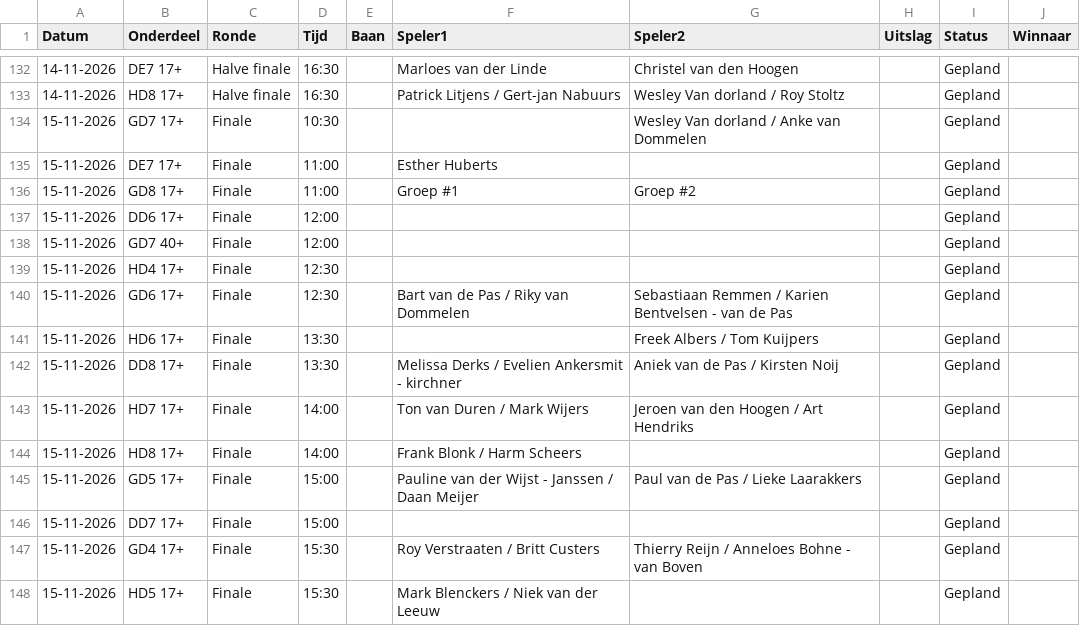
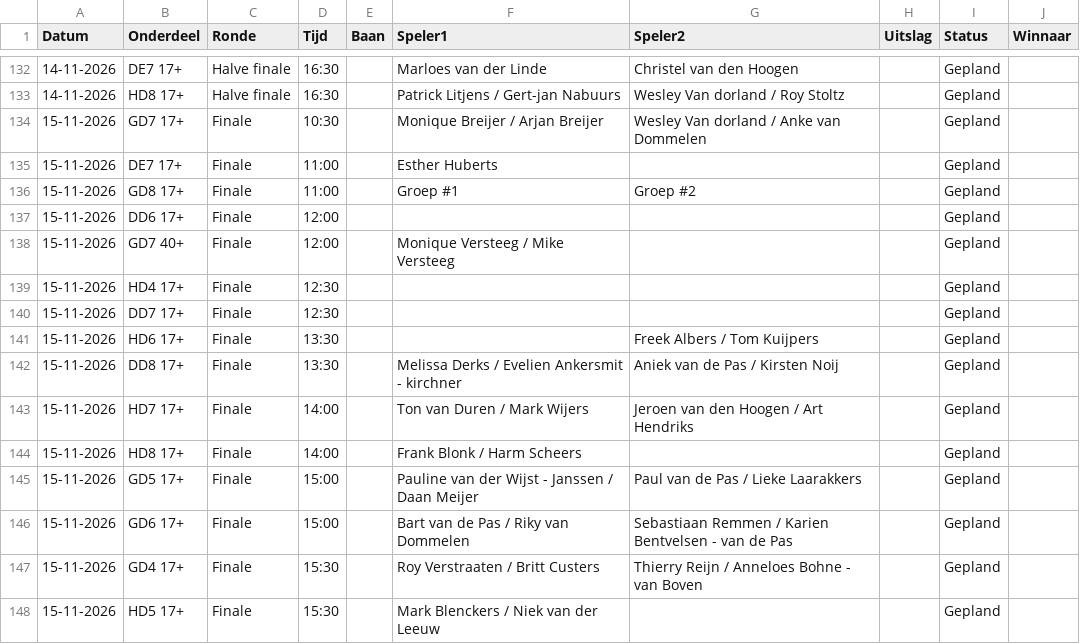
Before and after one commit to Frank2601/nick-fleuren-open, a CSV file: wedstrijden.csv, drawn as a sheet; only a part is shown, gaps mark what is left out.

Commit message:
Uitslagen bijgewerkt 11:48

```diff
--- a/wedstrijden.csv
+++ b/wedstrijden.csv
@@ -133,3 +133,3 @@ Datum,Onderdeel,Ronde,Tijd,Baan,Speler1,Speler2,Uitslag,Status,Winnaar
 14-11-2026,HD8 17+,Halve finale,16:30,,Patrick Litjens / Gert-jan Nabuurs,Wesley Van dorland / Roy Stoltz,,Gepland,
-15-11-2026,GD7 17+,Finale,10:30,,,Wesley Van dorland / Anke van Dommelen,,Gepland,
+15-11-2026,GD7 17+,Finale,10:30,,Monique Breijer / Arjan Breijer,Wesley Van dorland / Anke van Dommelen,,Gepland,
 15-11-2026,DE7 17+,Finale,11:00,,Esther Huberts,,,Gepland,
@@ -137,5 +137,5 @@ Datum,Onderdeel,Ronde,Tijd,Baan,Speler1,Speler2,Uitslag,Status,Winnaar
 15-11-2026,DD6 17+,Finale,12:00,,,,,Gepland,
-15-11-2026,GD7 40+,Finale,12:00,,,,,Gepland,
+15-11-2026,GD7 40+,Finale,12:00,,Monique Versteeg / Mike Versteeg,,,Gepland,
 15-11-2026,HD4 17+,Finale,12:30,,,,,Gepland,
-15-11-2026,GD6 17+,Finale,12:30,,Bart van de Pas / Riky van Dommelen,Sebastiaan Remmen / Karien Bentvelsen - van de Pas,,Gepland,
+15-11-2026,DD7 17+,Finale,12:30,,,,,Gepland,
 15-11-2026,HD6 17+,Finale,13:30,,,Freek Albers / Tom Kuijpers,,Gepland,
@@ -145,3 +145,3 @@ Datum,Onderdeel,Ronde,Tijd,Baan,Speler1,Speler2,Uitslag,Status,Winnaar
 15-11-2026,GD5 17+,Finale,15:00,,Pauline van der Wijst - Janssen / Daan Meijer,Paul van de Pas / Lieke Laarakkers,,Gepland,
-15-11-2026,DD7 17+,Finale,15:00,,,,,Gepland,
+15-11-2026,GD6 17+,Finale,15:00,,Bart van de Pas / Riky van Dommelen,Sebastiaan Remmen / Karien Bentvelsen - van de Pas,,Gepland,
 15-11-2026,GD4 17+,Finale,15:30,,Roy Verstraaten / Britt Custers,Thierry Reijn / Anneloes Bohne - van Boven,,Gepland,
```
